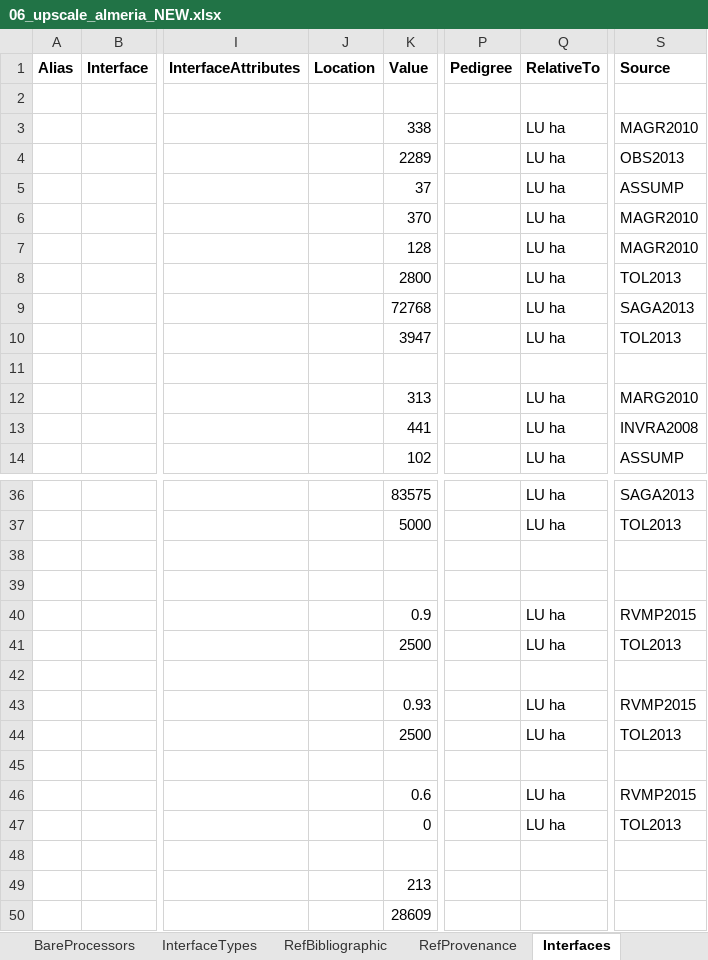
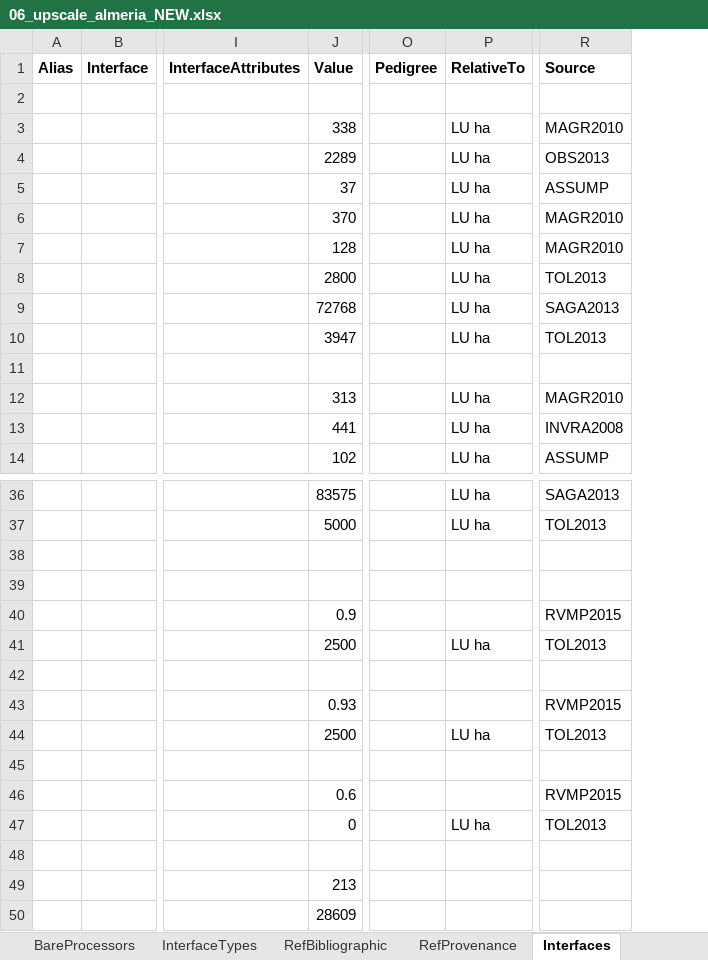
Before and after one commit to MAGIC-nexus/nis-backend, an Excel workbook: backend_tests/z_input_files/v2/06_upscale_almeria_NEW.xlsx, sheet Interfaces, drawn as a sheet; only a part is shown, gaps mark what is left out; values as stored, in another font and other column widths than the file's, no borders; removed rows and columns are numbered as before the commit, all else as after; the diff names each change by its address in the sheet, - before the commit and + after, or states it on an @@ line.

```diff
--- a/backend_tests/z_input_files/v2/06_upscale_almeria_NEW.xlsx (sheet Interfaces)
+++ b/backend_tests/z_input_files/v2/06_upscale_almeria_NEW.xlsx (sheet Interfaces)
-column J (Location), empty
-R12 (Source): MARG2010
+R12 (Source): MAGR2010
-P40 (RelativeTo): LU ha
+P40 (RelativeTo): (empty)
-P43 (RelativeTo): LU ha
+P43 (RelativeTo): (empty)
-P46 (RelativeTo): LU ha
+P46 (RelativeTo): (empty)
```
Also changed, not shown: sheet ProcessorScalings, sheet BareProcessors, other sheet tabs, backend_tests/z_input_files/v2/06_upscale_almeria.xlsx, 28 other files.
